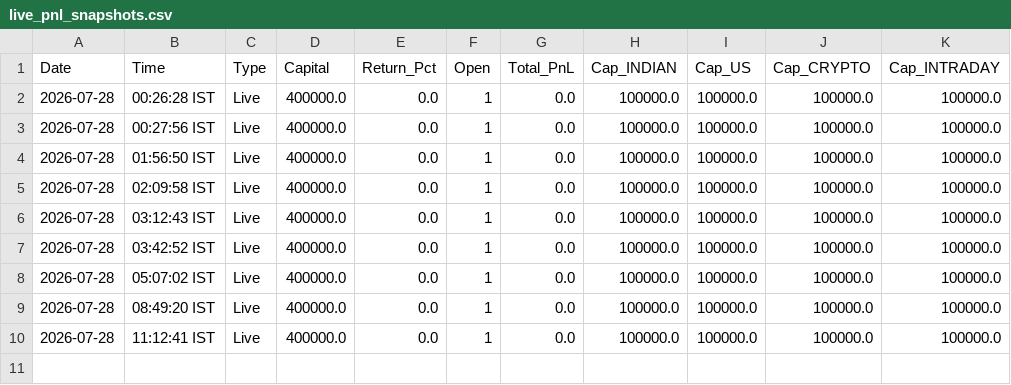
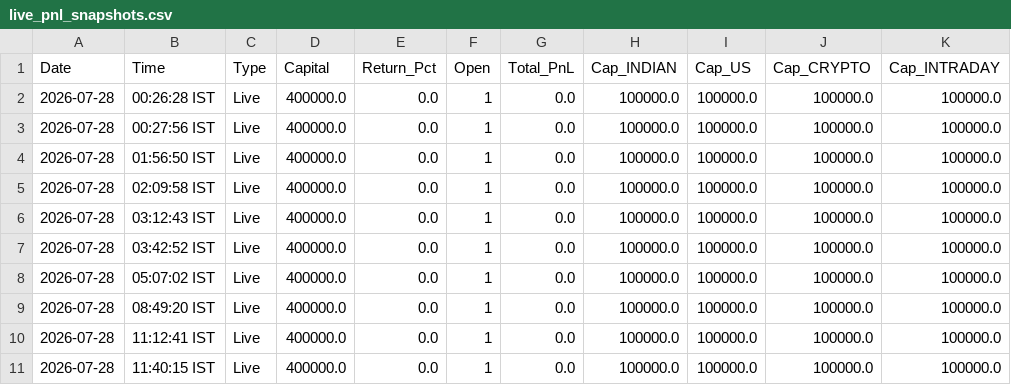
Before and after one commit to thokfoot/free-4-market-master, a CSV file: logs/live_pnl_snapshots.csv, drawn as a sheet; the diff names each change by its address in the sheet, - before the commit and + after, or states it on an @@ line.

Commit message:
live pnl 2026-07-28 06:10 UTC

```diff
--- a/logs/live_pnl_snapshots.csv
+++ b/logs/live_pnl_snapshots.csv
+row 11: 2026-07-28 | 11:40:15 IST | Live | 400000.0 | 0.0 | 1 | 0.0 | 100000.0 | 100000.0 | 100000.0 | 100000.0
```
